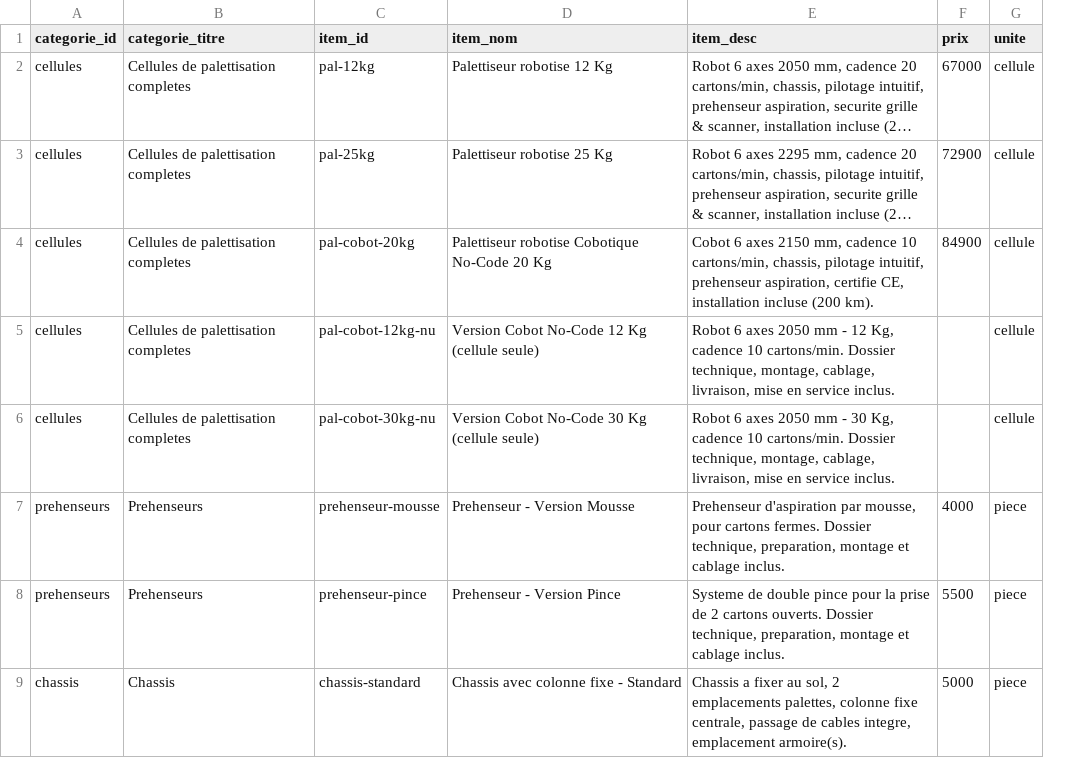
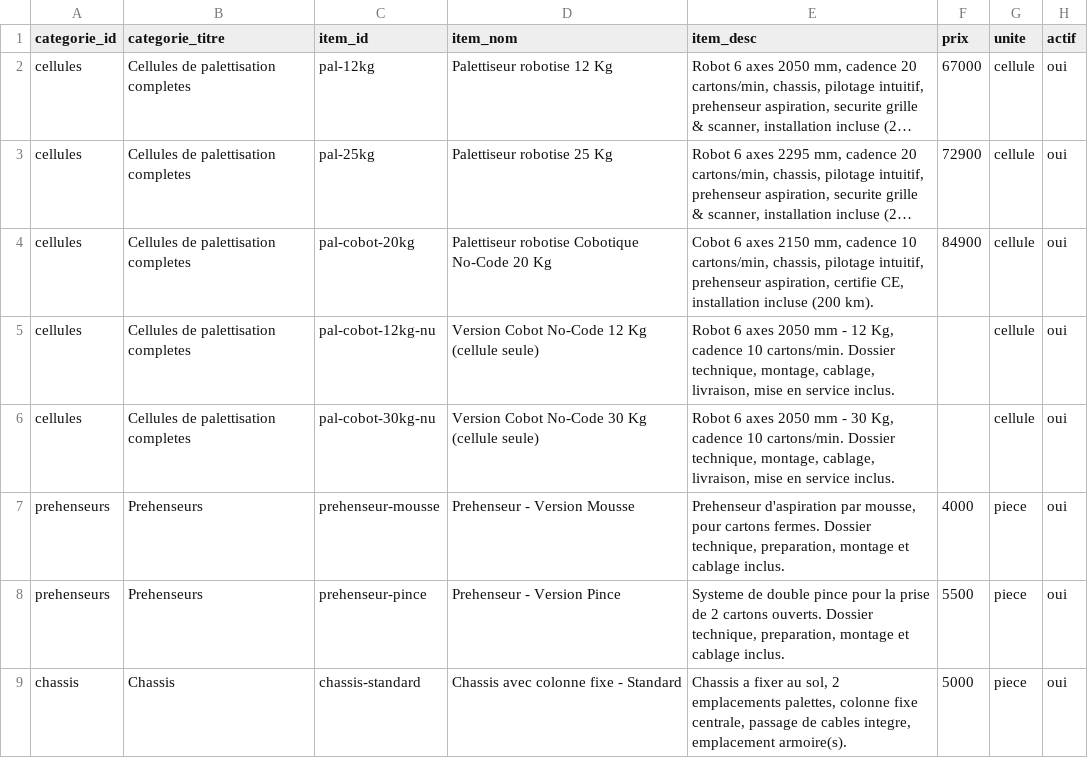
Before and after one commit to axerobotique/ara, a CSV file: catalogue-sheet-import.csv, drawn as a sheet; only a part is shown; long unchanged cells end in …; the diff names each change by its address in the sheet, - before the commit and + after, or states it on an @@ line.

```diff
--- a/catalogue-sheet-import.csv
+++ b/catalogue-sheet-import.csv
+column H (actif), rows 2-9: all oui
```
Also changed, not shown: 6 other files.
